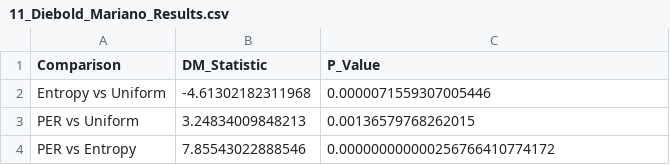
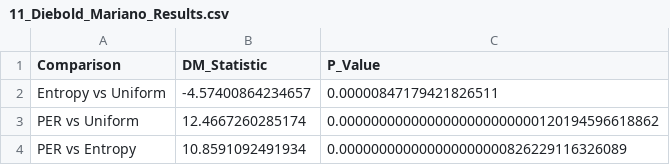
Before and after one commit to kjonomi/Rcode, a CSV file: Yield/11_Diebold_Mariano_Results.csv, drawn as a sheet.

```diff
--- a/Yield/11_Diebold_Mariano_Results.csv
+++ b/Yield/11_Diebold_Mariano_Results.csv
@@ -1,4 +1,4 @@
 "Comparison","DM_Statistic","P_Value"
-"Entropy vs Uniform",-4.61302182311968,0.0000071559307005446
-"PER vs Uniform",3.24834009848213,0.00136579768262015
-"PER vs Entropy",7.85543022888546,0.000000000000256766410774172
+"Entropy vs Uniform",-4.57400864234657,0.00000847179421826511
+"PER vs Uniform",12.4667260285174,0.0000000000000000000000000120194596618862
+"PER vs Entropy",10.8591092491934,0.000000000000000000000826229116326089
```
Also changed, not shown: Yield/09_entropy_sampling_weights.csv, Yield/10_PER_priority_table.csv, 37 other files.
